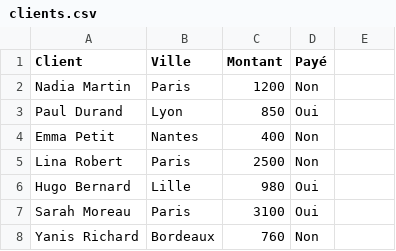
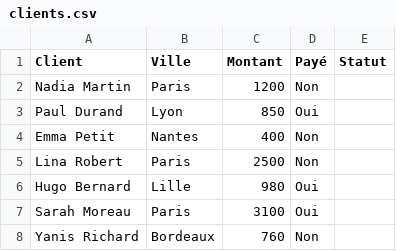
Before and after one commit to ZeRiix/slidev-vba-course, a CSV file: pages/35-exercice-synthese-dynamique/src/clients.csv, drawn as a sheet; the diff names each change by its address in the sheet, - before the commit and + after, or states it on an @@ line.

```diff
--- a/pages/35-exercice-synthese-dynamique/src/clients.csv
+++ b/pages/35-exercice-synthese-dynamique/src/clients.csv
-E1: (empty)
+E1: Statut
```
Also changed, not shown: 12 other files.
